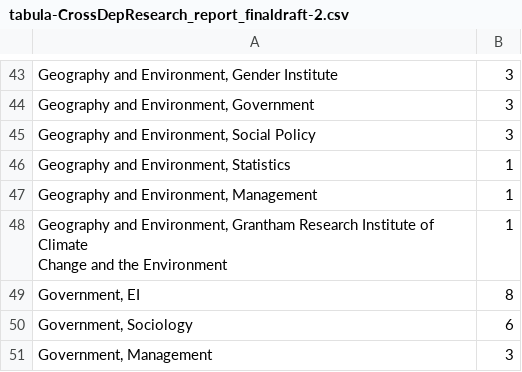
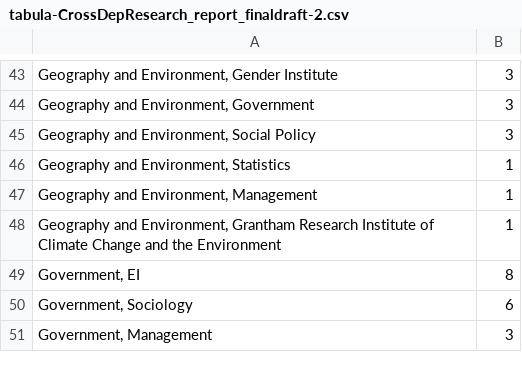
Before and after one commit to christopheryork/lse-crossdepartment, a CSV file: 6.2/data/tabula-CrossDepResearch_report_finaldraft-2.csv, drawn as a sheet; only a part is shown, gaps mark what is left out.

Commit message:
Update 6.2 data processing to use make & python

```diff
--- a/6.2/data/tabula-CrossDepResearch_report_finaldraft-2.csv
+++ b/6.2/data/tabula-CrossDepResearch_report_finaldraft-2.csv
@@ -47,4 +47,3 @@
 "Geography and Environment, Management",1
-"Geography and Environment, Grantham Research Institute of Climate
-Change and the Environment",1
+"Geography and Environment, Grantham Research Institute of Climate Change and the Environment",1
 "Government, EI",8
```
Also changed, not shown: 6 other files.
